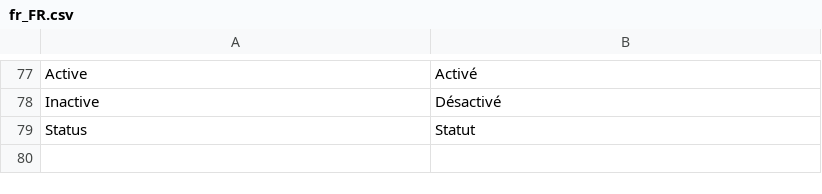
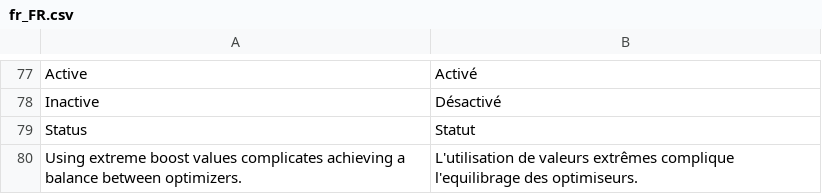
Before and after one commit to Smile-SA/elasticsuite, a CSV file: src/module-elasticsuite-catalog-optimizer/i18n/fr_FR.csv, drawn as a sheet; only a part is shown, gaps mark what is left out.

```diff
--- a/src/module-elasticsuite-catalog-optimizer/i18n/fr_FR.csv
+++ b/src/module-elasticsuite-catalog-optimizer/i18n/fr_FR.csv
@@ -79 +79,2 @@ Inactive,Désactivé
 Status,Statut
+"Using extreme boost values complicates achieving a balance between optimizers.","L'utilisation de valeurs extrêmes complique l'equilibrage des optimiseurs."
```
Also changed, not shown: src/module-elasticsuite-catalog-optimizer/i18n/en_US.csv, 4 other files.
